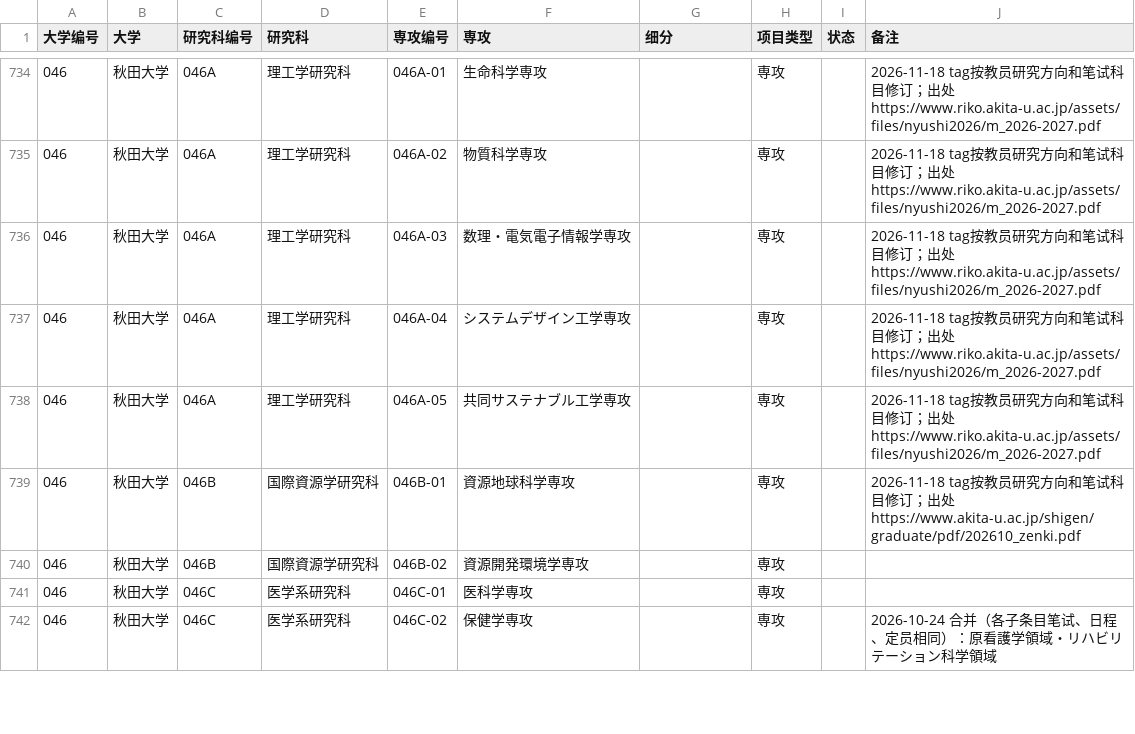
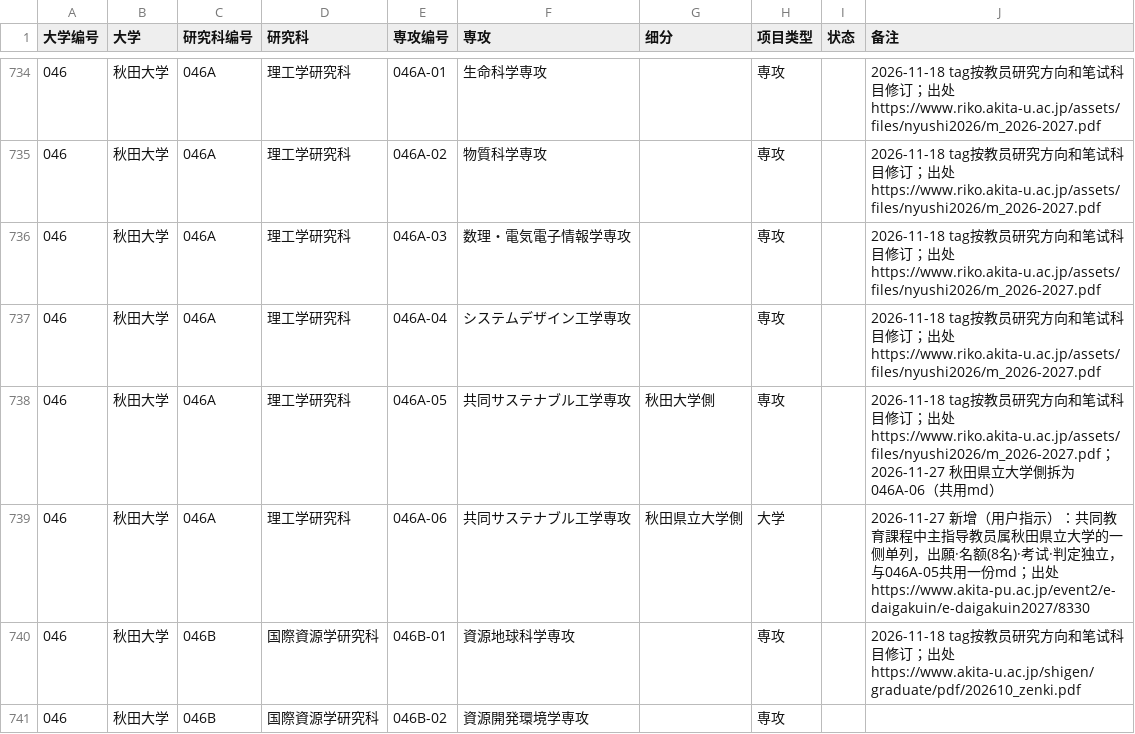
Before and after one commit to tokyoscitech-lgtm/demo, a CSV file: 3_大学研究科専攻一覧.csv, drawn as a sheet; only a part is shown, gaps mark what is left out; the shorter side is filled out with more unchanged rows.

```diff
--- a/3_大学研究科専攻一覧.csv
+++ b/3_大学研究科専攻一覧.csv
@@ -737,3 +737,4 @@
 046,秋田大学,046A,理工学研究科,046A-04,システムデザイン工学専攻,,専攻,,2026-11-18 tag按教员研究方向和笔试科目修订；出处 https://www.riko.akita-u.ac.jp/assets/files/nyushi2026/m_2026-2027.pdf
-046,秋田大学,046A,理工学研究科,046A-05,共同サステナブル工学専攻,,専攻,,2026-11-18 tag按教员研究方向和笔试科目修订；出处 https://www.riko.akita-u.ac.jp/assets/files/nyushi2026/m_2026-2027.pdf
+046,秋田大学,046A,理工学研究科,046A-05,共同サステナブル工学専攻,秋田大学側,専攻,,2026-11-18 tag按教员研究方向和笔试科目修订；出处 https://www.riko.akita-u.ac.jp/assets/files/nyushi2026/m_2026-2027.pdf；2026-11-27 秋田県立大学側拆为046A-06（共用md）
+046,秋田大学,046A,理工学研究科,046A-06,共同サステナブル工学専攻,秋田県立大学側,大学,,2026-11-27 新增（用户指示）：共同教育課程中主指导教员属秋田県立大学的一侧单列，出願·名额(8名)·考试·判定独立，与046A-05共用一份md；出处 https://www.akita-pu.ac.jp/event2/e-daigakuin/e-daigakuin2027/8330
 046,秋田大学,046B,国際資源学研究科,046B-01,資源地球科学専攻,,専攻,,2026-11-18 tag按教员研究方向和笔试科目修订；出处 https://www.akita-u.ac.jp/shigen/graduate/pdf/202610_zenki.pdf
```
Also changed, not shown: 52 other files.
